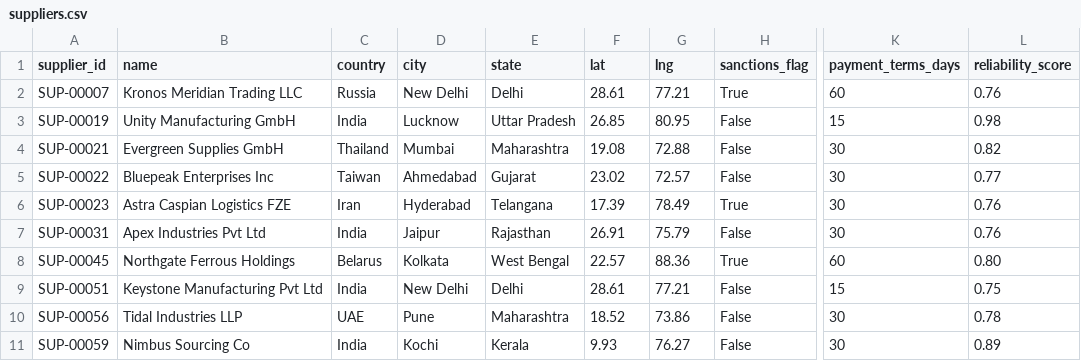
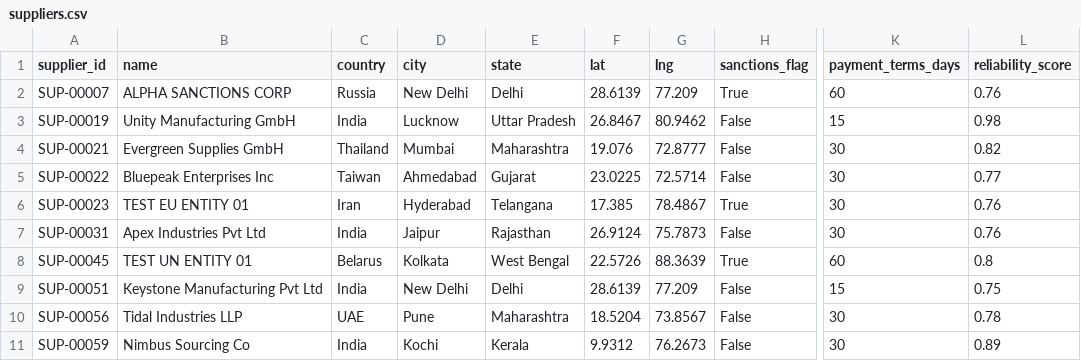
Before and after one commit to yaswanthtechie/eaicsp-platform, a CSV file: data-platform/seed/samples/suppliers.csv, drawn as a sheet; only a part is shown, gaps mark what is left out; the diff names each change by its address in the sheet, - before the commit and + after, or states it on an @@ line.

```diff
--- a/data-platform/seed/samples/suppliers.csv
+++ b/data-platform/seed/samples/suppliers.csv
-B2 (name): Kronos Meridian Trading LLC
+B2 (name): ALPHA SANCTIONS CORP
-F2 (lat): 28.61
+F2 (lat): 28.6139
-G2 (lng): 77.21
+G2 (lng): 77.209
-F3 (lat): 26.85
+F3 (lat): 26.8467
-G3 (lng): 80.95
+G3 (lng): 80.9462
-F4 (lat): 19.08
+F4 (lat): 19.076
-G4 (lng): 72.88
+G4 (lng): 72.8777
-F5 (lat): 23.02
+F5 (lat): 23.0225
-G5 (lng): 72.57
+G5 (lng): 72.5714
-B6 (name): Astra Caspian Logistics FZE
+B6 (name): TEST EU ENTITY 01
-F6 (lat): 17.39
+F6 (lat): 17.385
-G6 (lng): 78.49
+G6 (lng): 78.4867
-F7 (lat): 26.91
+F7 (lat): 26.9124
-G7 (lng): 75.79
+G7 (lng): 75.7873
-B8 (name): Northgate Ferrous Holdings
+B8 (name): TEST UN ENTITY 01
-F8 (lat): 22.57
+F8 (lat): 22.5726
-G8 (lng): 88.36
+G8 (lng): 88.3639
-L8 (reliability_score): 0.80
+L8 (reliability_score): 0.8
-F9 (lat): 28.61
+F9 (lat): 28.6139
-G9 (lng): 77.21
+G9 (lng): 77.209
-F10 (lat): 18.52
+F10 (lat): 18.5204
-G10 (lng): 73.86
+G10 (lng): 73.8567
-F11 (lat): 9.93
+F11 (lat): 9.9312
-G11 (lng): 76.27
+G11 (lng): 76.2673
```
Also changed, not shown: data-platform/seed/samples/sales_daily.csv, data-platform/seed/samples/skus.csv, 9 other files.
